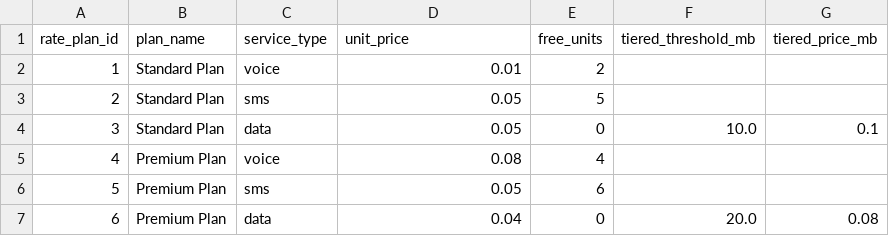
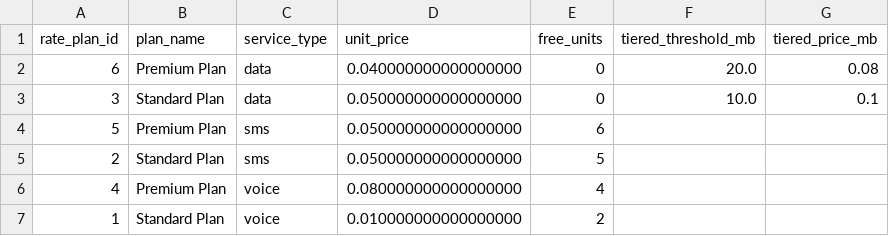
Before and after one commit to ELhadratiOth/Telecom-Data-Processing-Pipeline-with-Spark-Kafka, a CSV file: 6_Reporting_Phase/reports/rate_plans/rate_plans.csv, drawn as a sheet.

```diff
--- a/6_Reporting_Phase/reports/rate_plans/rate_plans.csv
+++ b/6_Reporting_Phase/reports/rate_plans/rate_plans.csv
@@ -1,7 +1,7 @@
 rate_plan_id,plan_name,service_type,unit_price,free_units,tiered_threshold_mb,tiered_price_mb
-1,Standard Plan,voice,0.01,2,,
-2,Standard Plan,sms,0.05,5,,
-3,Standard Plan,data,0.05,0,10.0,0.1
-4,Premium Plan,voice,0.08,4,,
-5,Premium Plan,sms,0.05,6,,
-6,Premium Plan,data,0.04,0,20.0,0.08
+6,Premium Plan,data,0.040000000000000000,0,20.0,0.08
+3,Standard Plan,data,0.050000000000000000,0,10.0,0.1
+5,Premium Plan,sms,0.050000000000000000,6,,
+2,Standard Plan,sms,0.050000000000000000,5,,
+4,Premium Plan,voice,0.080000000000000000,4,,
+1,Standard Plan,voice,0.010000000000000000,2,,
```
Also changed, not shown: 6_Reporting_Phase/reports/customers/customers.csv, 31 other files.
